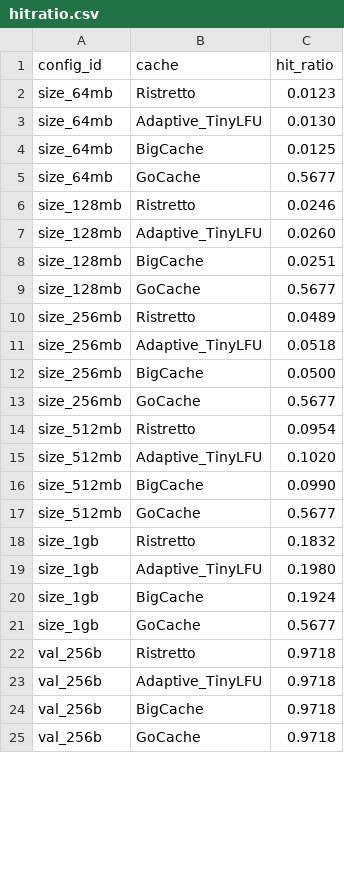
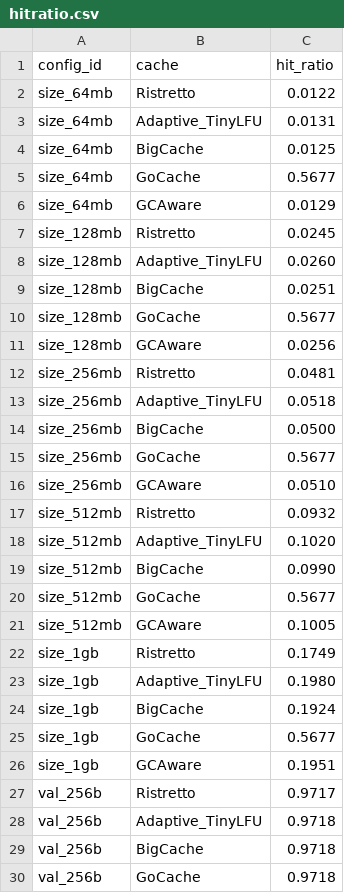
Before and after one commit to krantro2938/go-cache-benchmark, a CSV file: results/hitratio.csv, drawn as a sheet; only a part is shown; the diff covers the shown part only.

```diff
--- a/results/hitratio.csv
+++ b/results/hitratio.csv
@@ -1,7 +1,8 @@
 config_id,cache,hit_ratio
-size_64mb,Ristretto,0.0123
-size_64mb,Adaptive_TinyLFU,0.0130
+size_64mb,Ristretto,0.0122
+size_64mb,Adaptive_TinyLFU,0.0131
 size_64mb,BigCache,0.0125
 size_64mb,GoCache,0.5677
-size_128mb,Ristretto,0.0246
+size_64mb,GCAware,0.0129
+size_128mb,Ristretto,0.0245
 size_128mb,Adaptive_TinyLFU,0.0260
@@ -9,3 +10,4 @@ size_128mb,BigCache,0.0251
 size_128mb,GoCache,0.5677
-size_256mb,Ristretto,0.0489
+size_128mb,GCAware,0.0256
+size_256mb,Ristretto,0.0481
 size_256mb,Adaptive_TinyLFU,0.0518
@@ -13,3 +15,4 @@ size_256mb,BigCache,0.0500
 size_256mb,GoCache,0.5677
-size_512mb,Ristretto,0.0954
+size_256mb,GCAware,0.0510
+size_512mb,Ristretto,0.0932
 size_512mb,Adaptive_TinyLFU,0.1020
@@ -17,3 +20,4 @@ size_512mb,BigCache,0.0990
 size_512mb,GoCache,0.5677
-size_1gb,Ristretto,0.1832
+size_512mb,GCAware,0.1005
+size_1gb,Ristretto,0.1749
 size_1gb,Adaptive_TinyLFU,0.1980
@@ -21,3 +25,4 @@ size_1gb,BigCache,0.1924
 size_1gb,GoCache,0.5677
-val_256b,Ristretto,0.9718
+size_1gb,GCAware,0.1951
+val_256b,Ristretto,0.9717
 val_256b,Adaptive_TinyLFU,0.9718
```
Also changed, not shown: 9 added rows and 4 edited cells elsewhere in this file, results/evictions.csv, results/latency.csv, 4 other files.
